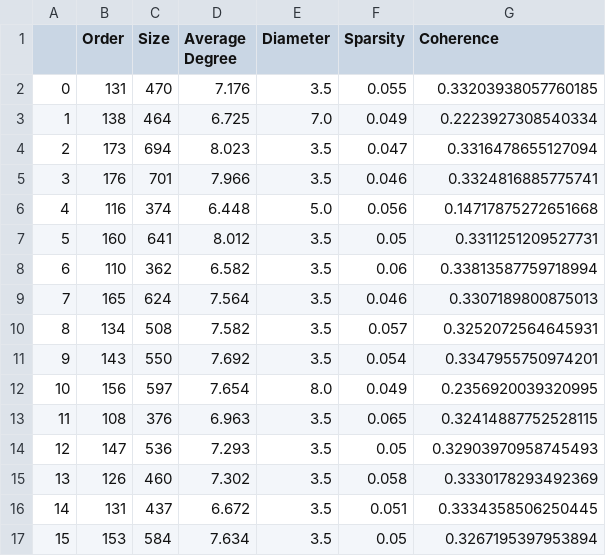
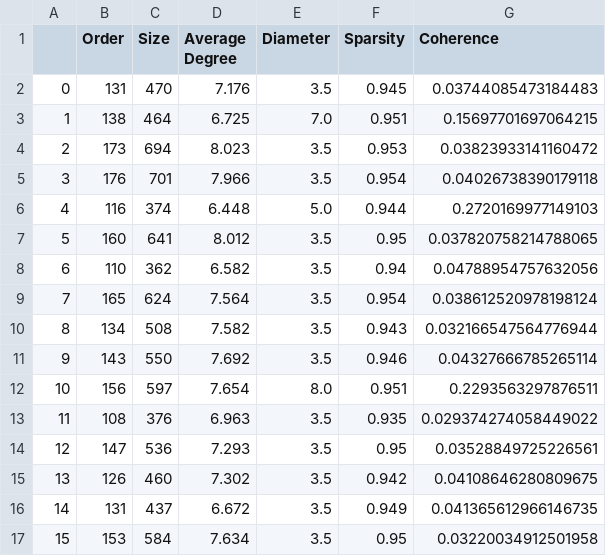
Before and after one commit to ASudu/GraphSVX_graph_properties, a CSV file: graph_theoretic_properties/syn1.csv, drawn as a sheet; only a part is shown; the diff covers the shown part only.

Commit message:
modified sparsity and coherence formulae

```diff
--- a/graph_theoretic_properties/syn1.csv
+++ b/graph_theoretic_properties/syn1.csv
@@ -1,17 +1,17 @@
 ,Order,Size,Average Degree,Diameter,Sparsity,Coherence
-0,131,470,7.176,3.5,0.055,0.33203938057760185
-1,138,464,6.725,7.0,0.049,0.2223927308540334
-2,173,694,8.023,3.5,0.047,0.3316478655127094
-3,176,701,7.966,3.5,0.046,0.3324816885775741
-4,116,374,6.448,5.0,0.056,0.14717875272651668
-5,160,641,8.012,3.5,0.05,0.3311251209527731
-6,110,362,6.582,3.5,0.06,0.33813587759718994
-7,165,624,7.564,3.5,0.046,0.3307189800875013
-8,134,508,7.582,3.5,0.057,0.3252072564645931
-9,143,550,7.692,3.5,0.054,0.3347955750974201
-10,156,597,7.654,8.0,0.049,0.2356920039320995
-11,108,376,6.963,3.5,0.065,0.32414887752528115
-12,147,536,7.293,3.5,0.05,0.32903970958745493
-13,126,460,7.302,3.5,0.058,0.3330178293492369
-14,131,437,6.672,3.5,0.051,0.3334358506250445
-15,153,584,7.634,3.5,0.05,0.3267195397953894
+0,131,470,7.176,3.5,0.945,0.03744085473184483
+1,138,464,6.725,7.0,0.951,0.15697701697064215
+2,173,694,8.023,3.5,0.953,0.03823933141160472
+3,176,701,7.966,3.5,0.954,0.04026738390179118
+4,116,374,6.448,5.0,0.944,0.2720169977149103
+5,160,641,8.012,3.5,0.95,0.037820758214788065
+6,110,362,6.582,3.5,0.94,0.04788954757632056
+7,165,624,7.564,3.5,0.954,0.038612520978198124
+8,134,508,7.582,3.5,0.943,0.032166547564776944
+9,143,550,7.692,3.5,0.946,0.04327666785265114
+10,156,597,7.654,8.0,0.951,0.2293563297876511
+11,108,376,6.963,3.5,0.935,0.029374274058449022
+12,147,536,7.293,3.5,0.95,0.03528849725226561
+13,126,460,7.302,3.5,0.942,0.04108646280809675
+14,131,437,6.672,3.5,0.949,0.041365612966146735
+15,153,584,7.634,3.5,0.95,0.03220034912501958
```
Also changed, not shown: 88 edited cells elsewhere in this file, graph_theoretic_properties/syn2.csv, graph_theoretic_properties/syn5.csv, 12 other files.
